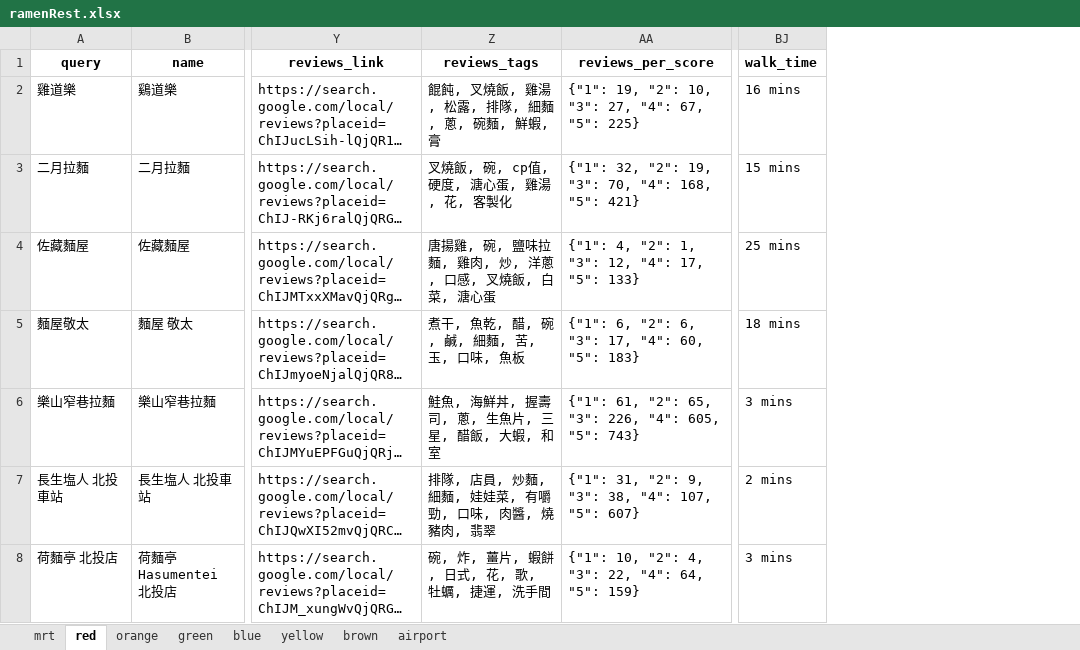
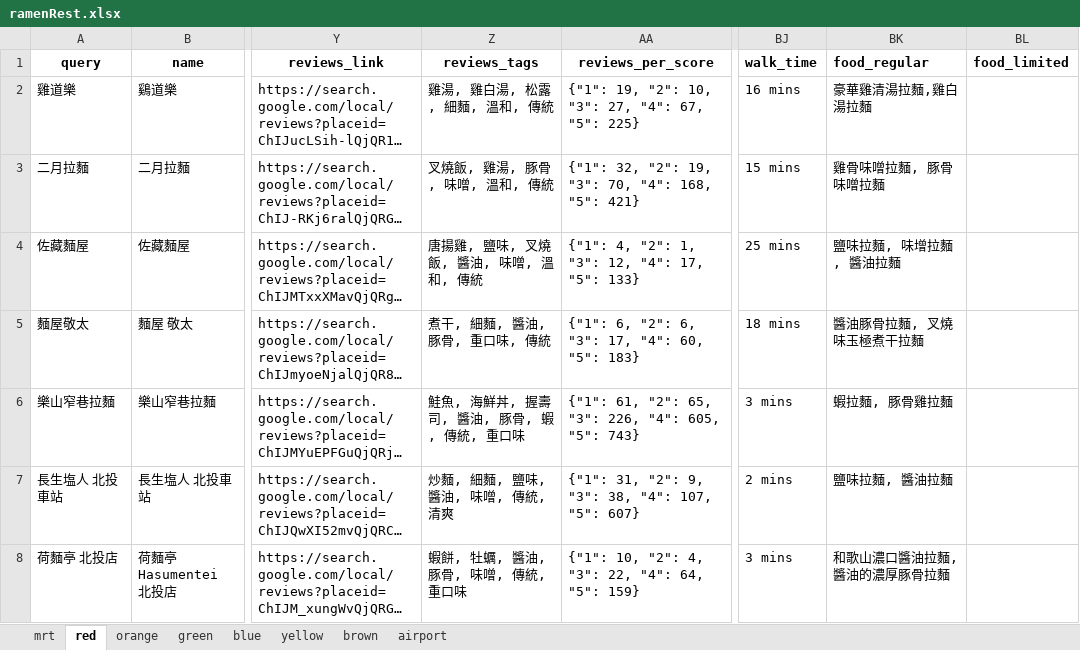
Before and after one commit to chiawen0104/findramen, an Excel workbook: data/ramenRest.xlsx, sheet red, drawn as a sheet; only a part is shown, gaps mark what is left out; long unchanged cells end in …; values as stored, in another font and other column widths than the file's, no borders; the diff covers the shown part only; the diff names each change by its address in the sheet, - before the commit and + after, or states it on an @@ line.

```diff
--- a/data/ramenRest.xlsx (sheet red)
+++ b/data/ramenRest.xlsx (sheet red)
+column BK (food_regular), rows 2-8: 豪華雞清湯拉麵,雞白湯拉麵 | 雞骨味噌拉麵, 豚骨味噌拉麵 | 鹽味拉麵, 味增拉麵, 醬油拉麵 | 醬油豚骨拉麵, 叉燒味玉極煮干拉麵 | 蝦拉麵, 豚骨雞拉麵 | 鹽味拉麵, 醬油拉麵 | 和歌山濃口醬油拉麵, 醬油的濃厚豚骨拉麵
+column BL (food_limited), empty
-Z2 (reviews_tags): 餛飩, 叉燒飯, 雞湯, 松露, 排隊, 細麵, 蔥, 碗麵, 鮮蝦, 膏
+Z2 (reviews_tags): 雞湯, 雞白湯, 松露, 細麵, 溫和, 傳統
-Z3 (reviews_tags): 叉燒飯, 碗, cp值, 硬度, 溏心蛋, 雞湯, 花, 客製化
+Z3 (reviews_tags): 叉燒飯, 雞湯, 豚骨, 味噌, 溫和, 傳統
-Z4 (reviews_tags): 唐揚雞, 碗, 鹽味拉麵, 雞肉, 炒, 洋蔥, 口感, 叉燒飯, 白菜, 溏心蛋
+Z4 (reviews_tags): 唐揚雞, 鹽味, 叉燒飯, 醬油, 味噌, 溫和, 傳統
-Z5 (reviews_tags): 煮干, 魚乾, 醋, 碗, 鹹, 細麵, 苦, 玉, 口味, 魚板
+Z5 (reviews_tags): 煮干, 細麵, 醬油, 豚骨, 重口味, 傳統
-Z6 (reviews_tags): 鮭魚, 海鮮丼, 握壽司, 蔥, 生魚片, 三星, 醋飯, 大蝦, 和室
+Z6 (reviews_tags): 鮭魚, 海鮮丼, 握壽司, 醬油, 豚骨, 蝦, 傳統, 重口味
-Z7 (reviews_tags): 排隊, 店員, 炒麵, 細麵, 娃娃菜, 有嚼勁, 口味, 肉醬, 燒豬肉, 翡翠
+Z7 (reviews_tags): 炒麵, 細麵, 鹽味, 醬油, 味噌, 傳統, 清爽
-Z8 (reviews_tags): 碗, 炸, 薑片, 蝦餅, 日式, 花, 歌, 牡蠣, 捷運, 洗手間
+Z8 (reviews_tags): 蝦餅, 牡蠣, 醬油, 豚骨, 味噌, 傳統, 重口味
```
Also changed, not shown: 56 edited cells elsewhere in this sheet, sheet orange, sheet blue, sheet brown, sheet green, sheet yellow, sheet airport.
